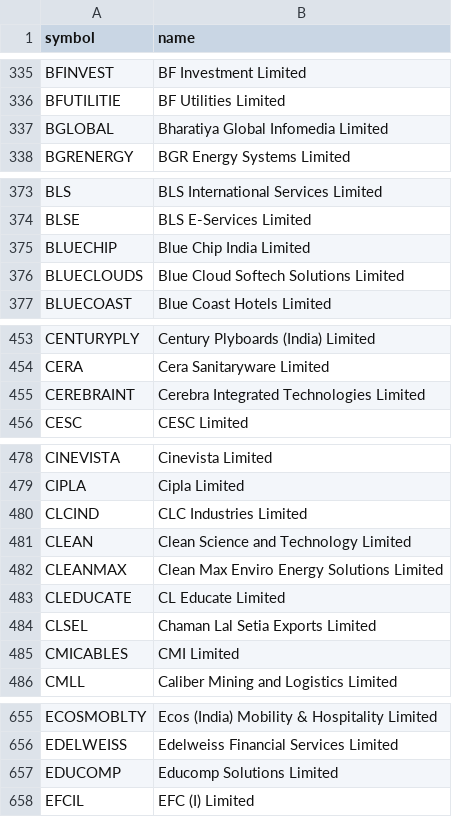
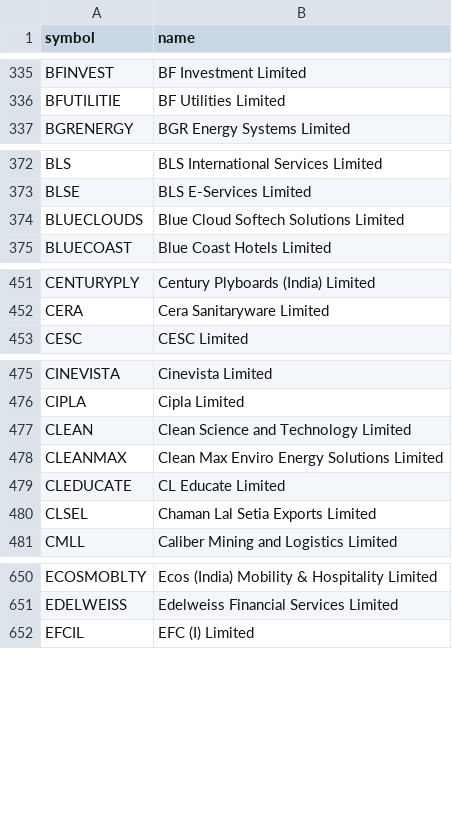
Before and after one commit to shaikmoideen/share-market, a CSV file: data/nse_stock_master.csv, drawn as a sheet; only a part is shown, gaps mark what is left out; the diff covers the shown part only.

```diff
--- a/data/nse_stock_master.csv
+++ b/data/nse_stock_master.csv
@@ -336,3 +336,2 @@ BFINVEST,BF Investment Limited
 BFUTILITIE,BF Utilities Limited
-BGLOBAL,Bharatiya Global Infomedia Limited
 BGRENERGY,BGR Energy Systems Limited
@@ -374,3 +373,2 @@ BLS,BLS International Services Limited
 BLSE,BLS E-Services Limited
-BLUECHIP,Blue Chip India Limited
 BLUECLOUDS,Blue Cloud Softech Solutions Limited
@@ -454,3 +452,2 @@ CENTURYPLY,Century Plyboards (India) Limited
 CERA,Cera Sanitaryware Limited
-CEREBRAINT,Cerebra Integrated Technologies Limited
 CESC,CESC Limited
@@ -479,3 +476,2 @@ CINEVISTA,Cinevista Limited
 CIPLA,Cipla Limited
-CLCIND,CLC Industries Limited
 CLEAN,Clean Science and Technology Limited
@@ -484,3 +480,2 @@ CLEDUCATE,CL Educate Limited
 CLSEL,Chaman Lal Setia Exports Limited
-CMICABLES,CMI Limited
 CMLL,Caliber Mining and Logistics Limited
@@ -656,3 +651,2 @@ ECOSMOBLTY,Ecos (India) Mobility & Hospitality Limited
 EDELWEISS,Edelweiss Financial Services Limited
-EDUCOMP,Educomp Solutions Limited
 EFCIL,EFC (I) Limited
```
Also changed, not shown: 1 added row and 9 removed rows elsewhere in this file, 6 other files.
